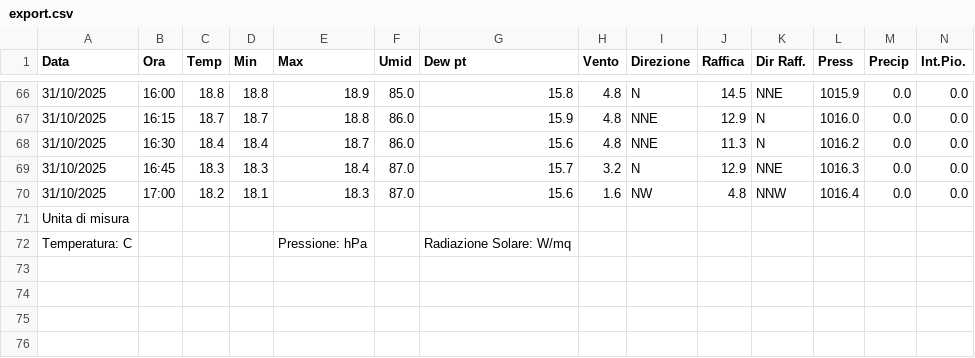
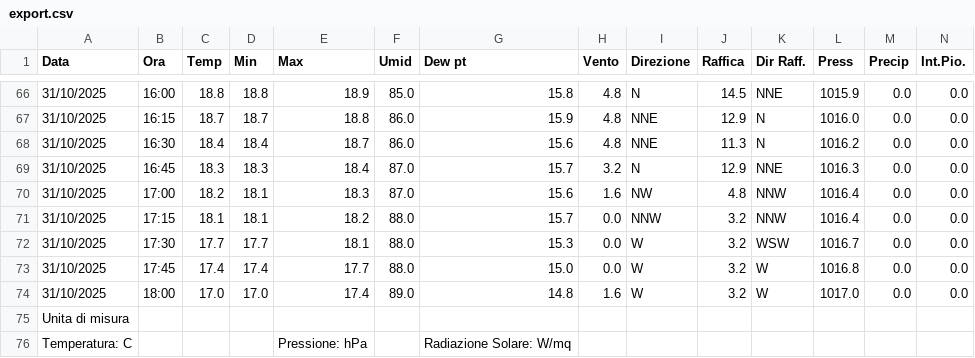
Before and after one commit to skfallin/meteopuzzo, a CSV file: export.csv, drawn as a sheet; only a part is shown, gaps mark what is left out; rows hold the shown columns only; the diff names each change by its address in the sheet, - before the commit and + after, or states it on an @@ line.

```diff
--- a/export.csv
+++ b/export.csv
+row 71: 31/10/2025 | 17:15 | 18.1 | 18.1 | 18.2 | 88.0 | 15.7 | 0.0 | NNW | 3.2 | NNW | 1016.4 | 0.0 | 0.0
+row 72: 31/10/2025 | 17:30 | 17.7 | 17.7 | 18.1 | 88.0 | 15.3 | 0.0 | W | 3.2 | WSW | 1016.7 | 0.0 | 0.0
+row 73: 31/10/2025 | 17:45 | 17.4 | 17.4 | 17.7 | 88.0 | 15.0 | 0.0 | W | 3.2 | W | 1016.8 | 0.0 | 0.0
+row 74: 31/10/2025 | 18:00 | 17.0 | 17.0 | 17.4 | 89.0 | 14.8 | 1.6 | W | 3.2 | W | 1017.0 | 0.0 | 0.0
```
